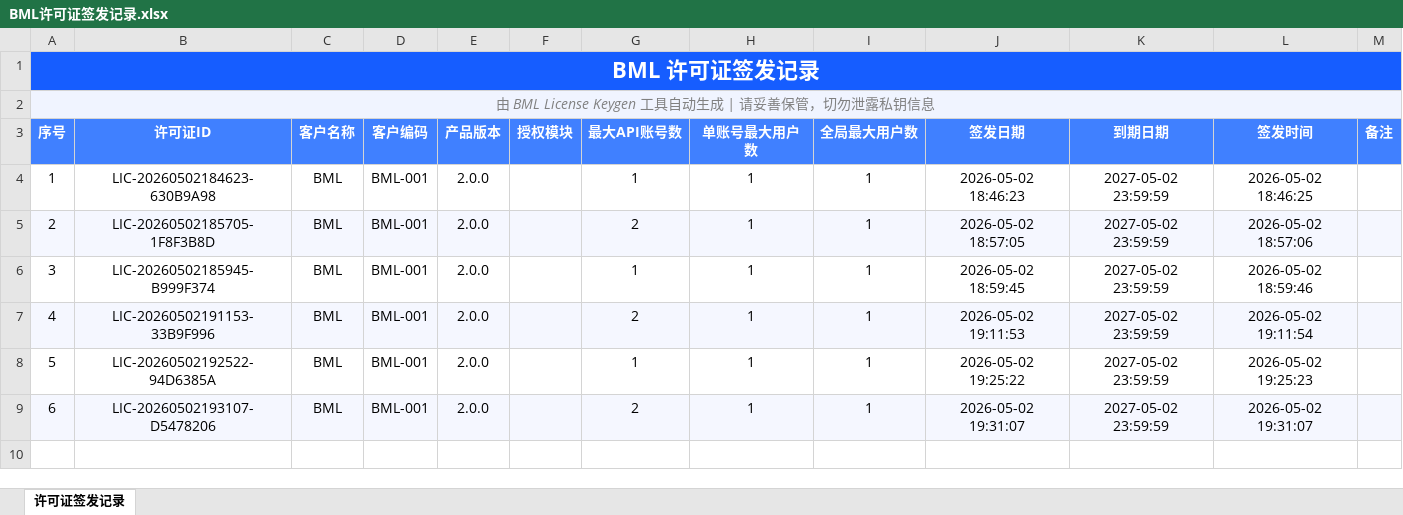
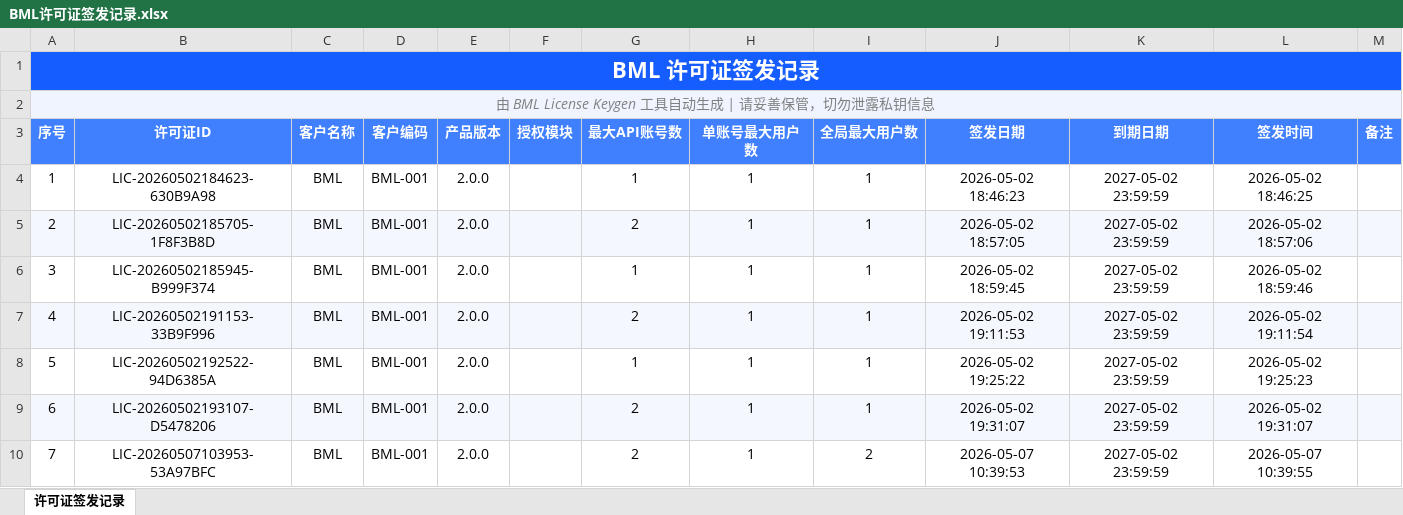
Before and after one commit to makochou/BML, an Excel workbook: bml-license-keygen/output/BML许可证签发记录.xlsx, sheet 许可证签发记录, drawn as a sheet; values as stored, in another font and other column widths than the file's, no borders; the diff names each change by its address in the sheet, - before the commit and + after, or states it on an @@ line.

```diff
--- a/bml-license-keygen/output/BML许可证签发记录.xlsx (sheet 许可证签发记录)
+++ b/bml-license-keygen/output/BML许可证签发记录.xlsx (sheet 许可证签发记录)
+row 10: 7 | LIC-20260507103953-53A97BFC | BML | BML-001 | 2.0.0 |  | 2 | 1 | 2 | 2026-05-07 10:39:53 | 2027-05-02 23:59:59 | 2026-05-07 10:39:55
```
Also changed, not shown: 17 other files.
